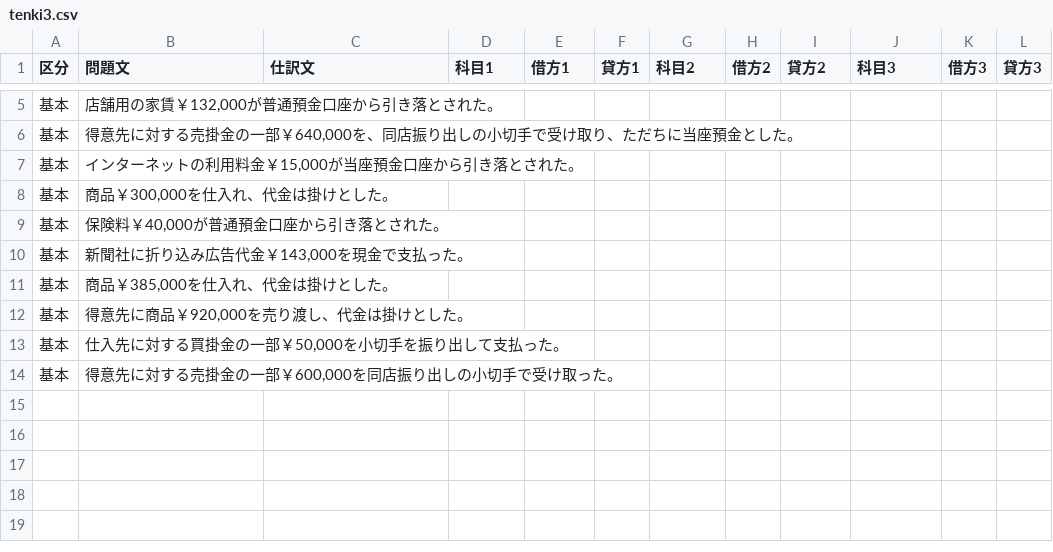
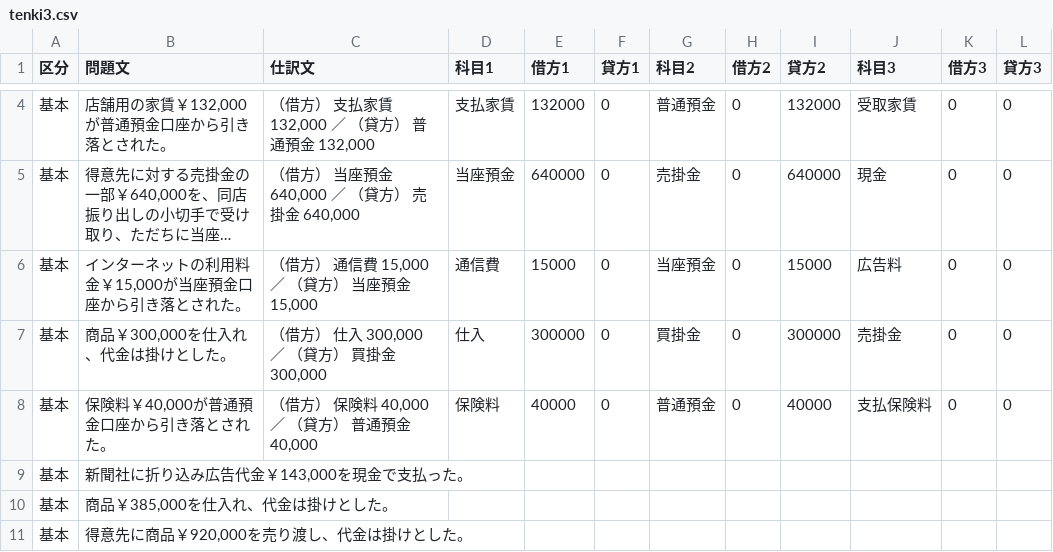
Before and after one commit to hamadaSensei1983/commerce-learning-portal, a CSV file: kentei/boki/data/tenki3.csv, drawn as a sheet; only a part is shown, gaps mark what is left out; the shorter side is filled out with more unchanged rows; long unchanged cells end in …; addresses are those after the commit; the diff covers the shown part only; the diff names each change by its address in the sheet, - before the commit and + after, or states it on an @@ line.

```diff
--- a/kentei/boki/data/tenki3.csv
+++ b/kentei/boki/data/tenki3.csv
-C4 (仕訳文): (empty)
+C4 (仕訳文): （借方） 支払家賃 132,000 ／ （貸方） 普通預金 132,000
-D4 (科目1): (empty)
+D4 (科目1): 支払家賃
-E4 (借方1): (empty)
+E4 (借方1): 132000
-F4:F8 (貸方1): (empty)
+F4:F8 (貸方1): 0
-G4 (科目2): (empty)
+G4 (科目2): 普通預金
-H4:H8 (借方2): (empty)
+H4:H8 (借方2): 0
-I4 (貸方2): (empty)
+I4 (貸方2): 132000
-J4 (科目3): (empty)
+J4 (科目3): 受取家賃
-K4:K8 (借方3): (empty)
+K4:K8 (借方3): 0
-L4:L8 (貸方3): (empty)
+L4:L8 (貸方3): 0
-C5 (仕訳文): (empty)
+C5 (仕訳文): （借方） 当座預金 640,000 ／ （貸方） 売掛金 640,000
-D5 (科目1): (empty)
+D5 (科目1): 当座預金
-E5 (借方1): (empty)
+E5 (借方1): 640000
-G5 (科目2): (empty)
+G5 (科目2): 売掛金
-I5 (貸方2): (empty)
+I5 (貸方2): 640000
-J5 (科目3): (empty)
+J5 (科目3): 現金
-C6 (仕訳文): (empty)
+C6 (仕訳文): （借方） 通信費 15,000 ／ （貸方） 当座預金 15,000
-D6 (科目1): (empty)
+D6 (科目1): 通信費
-E6 (借方1): (empty)
+E6 (借方1): 15000
-G6 (科目2): (empty)
+G6 (科目2): 当座預金
-I6 (貸方2): (empty)
+I6 (貸方2): 15000
-J6 (科目3): (empty)
+J6 (科目3): 広告料
-C7 (仕訳文): (empty)
+C7 (仕訳文): （借方） 仕入 300,000 ／ （貸方） 買掛金 300,000
-D7 (科目1): (empty)
+D7 (科目1): 仕入
-E7 (借方1): (empty)
+E7 (借方1): 300000
-G7 (科目2): (empty)
+G7 (科目2): 買掛金
-I7 (貸方2): (empty)
+I7 (貸方2): 300000
-J7 (科目3): (empty)
+J7 (科目3): 売掛金
-C8 (仕訳文): (empty)
+C8 (仕訳文): （借方） 保険料 40,000 ／ （貸方） 普通預金 40,000
-D8 (科目1): (empty)
+D8 (科目1): 保険料
-E8 (借方1): (empty)
+E8 (借方1): 40000
-G8 (科目2): (empty)
+G8 (科目2): 普通預金
-I8 (貸方2): (empty)
+I8 (貸方2): 40000
-J8 (科目3): (empty)
+J8 (科目3): 支払保険料
```
Also changed, not shown: 1 removed row and 20 edited cells elsewhere in this file, kentei/boki/data/keisan3.csv.
